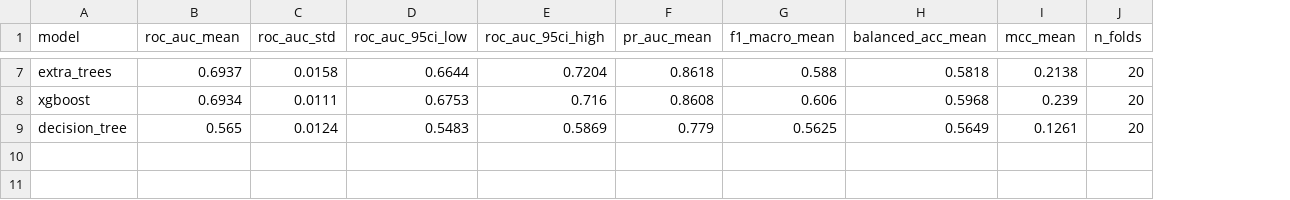
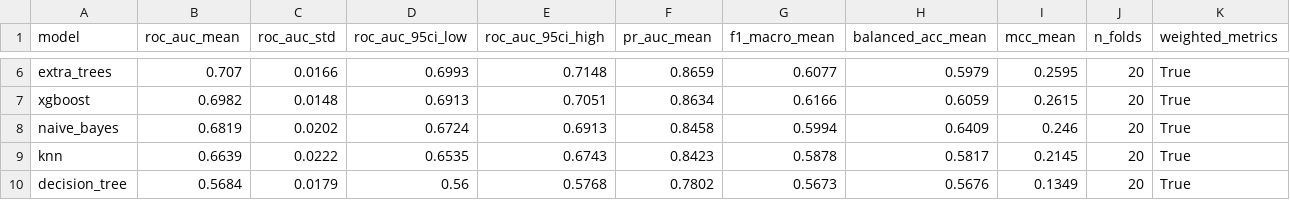
Before and after one commit to xhoja/oecd-pisa-albania, a CSV file: outputs/results/albania_2022_model_comparison.csv, drawn as a sheet; only a part is shown, gaps mark what is left out; addresses are those after the commit; the diff covers the shown part only; the diff names each change by its address in the sheet, - before the commit and + after, or states it on an @@ line.

```diff
--- a/outputs/results/albania_2022_model_comparison.csv
+++ b/outputs/results/albania_2022_model_comparison.csv
+column K (weighted_metrics), rows 6-7: True | True; row 10: True
-B6 (roc_auc_mean): 0.6937
+B6 (roc_auc_mean): 0.707
-C6 (roc_auc_std): 0.0158
+C6 (roc_auc_std): 0.0166
-D6 (roc_auc_95ci_low): 0.6644
+D6 (roc_auc_95ci_low): 0.6993
-E6 (roc_auc_95ci_high): 0.7204
+E6 (roc_auc_95ci_high): 0.7148
-F6 (pr_auc_mean): 0.8618
+F6 (pr_auc_mean): 0.8659
-G6 (f1_macro_mean): 0.588
+G6 (f1_macro_mean): 0.6077
-H6 (balanced_acc_mean): 0.5818
+H6 (balanced_acc_mean): 0.5979
-I6 (mcc_mean): 0.2138
+I6 (mcc_mean): 0.2595
-B7 (roc_auc_mean): 0.6934
+B7 (roc_auc_mean): 0.6982
-C7 (roc_auc_std): 0.0111
+C7 (roc_auc_std): 0.0148
-D7 (roc_auc_95ci_low): 0.6753
+D7 (roc_auc_95ci_low): 0.6913
-E7 (roc_auc_95ci_high): 0.716
+E7 (roc_auc_95ci_high): 0.7051
-F7 (pr_auc_mean): 0.8608
+F7 (pr_auc_mean): 0.8634
-G7 (f1_macro_mean): 0.606
+G7 (f1_macro_mean): 0.6166
-H7 (balanced_acc_mean): 0.5968
+H7 (balanced_acc_mean): 0.6059
-I7 (mcc_mean): 0.239
+I7 (mcc_mean): 0.2615
+row 8: naive_bayes | 0.6819 | 0.0202 | 0.6724 | 0.6913 | 0.8458 | 0.5994 | 0.6409 | 0.246 | 20 | True
+row 9: knn | 0.6639 | 0.0222 | 0.6535 | 0.6743 | 0.8423 | 0.5878 | 0.5817 | 0.2145 | 20 | True
-B10 (roc_auc_mean): 0.565
+B10 (roc_auc_mean): 0.5684
-C10 (roc_auc_std): 0.0124
+C10 (roc_auc_std): 0.0179
-D10 (roc_auc_95ci_low): 0.5483
+D10 (roc_auc_95ci_low): 0.56
-E10 (roc_auc_95ci_high): 0.5869
+E10 (roc_auc_95ci_high): 0.5768
-F10 (pr_auc_mean): 0.779
+F10 (pr_auc_mean): 0.7802
-G10 (f1_macro_mean): 0.5625
+G10 (f1_macro_mean): 0.5673
-H10 (balanced_acc_mean): 0.5649
+H10 (balanced_acc_mean): 0.5676
-I10 (mcc_mean): 0.1261
+I10 (mcc_mean): 0.1349
```
Also changed, not shown: 1 added row, 2 removed rows and 24 edited cells elsewhere in this file, outputs/results/shap_global_importance_2022.csv, 32 other files.
